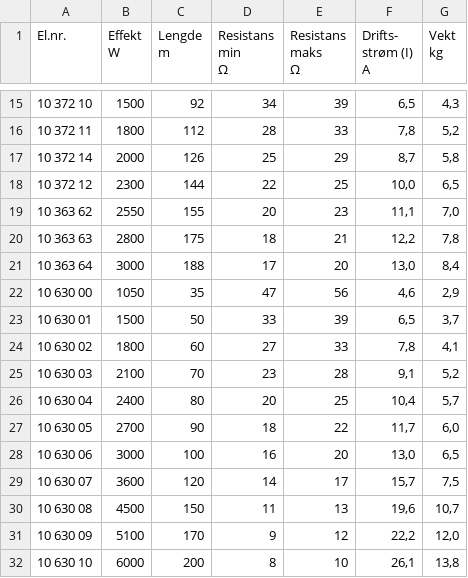
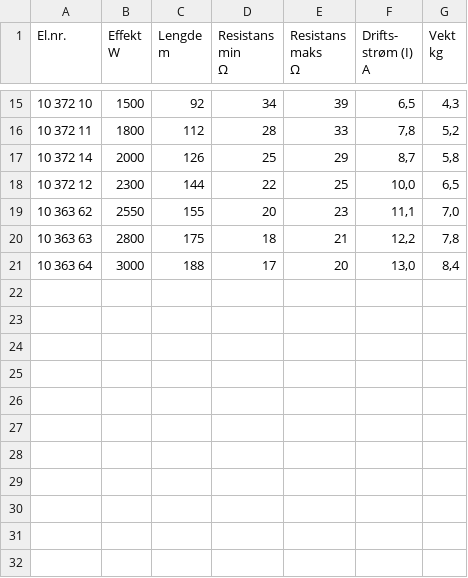
Before and after one commit to runar-rkmedia/vk_data_exstract, a CSV file: data_extracts/øglænd/kabler/ØS-30-21-16Wm.csv, drawn as a sheet; only a part is shown, gaps mark what is left out.

```diff
--- a/data_extracts/øglænd/kabler/ØS-30-21-16Wm.csv
+++ b/data_extracts/øglænd/kabler/ØS-30-21-16Wm.csv
@@ -30,12 +30 @@ kg"
 10 363 64,3000,188,17,20,"13,0","8,4"
-10 630 00,1050,35,47,56,"4,6","2,9"
-10 630 01,1500,50,33,39,"6,5","3,7"
-10 630 02,1800,60,27,33,"7,8","4,1"
-10 630 03,2100,70,23,28,"9,1","5,2"
-10 630 04,2400,80,20,25,"10,4","5,7"
-10 630 05,2700,90,18,22,"11,7","6,0"
-10 630 06,3000,100,16,20,"13,0","6,5"
-10 630 07,3600,120,14,17,"15,7","7,5"
-10 630 08,4500,150,11,13,"19,6","10,7"
-10 630 09,5100,170,9,12,"22,2","12,0"
-10 630 10,6000,200,8,10,"26,1","13,8"
```
Also changed, not shown: data_extracts/øglænd/kabler/ØS-Snøkabel-Lett-30-30Wm-230V.csv.
